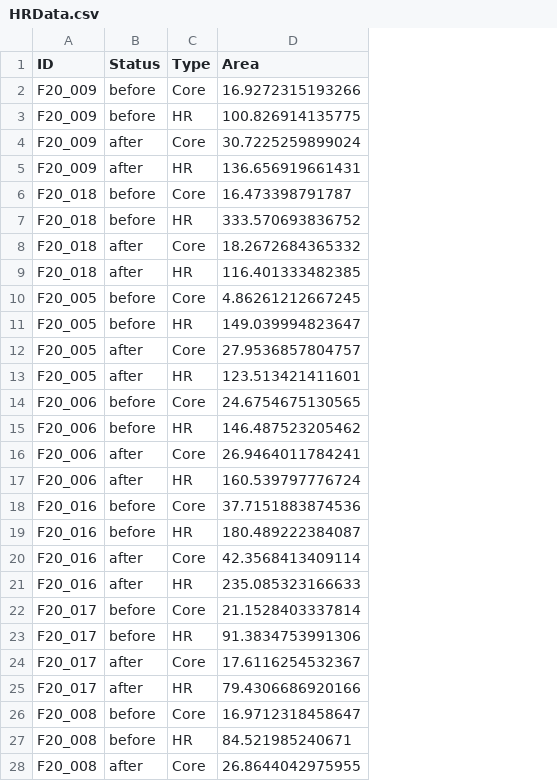
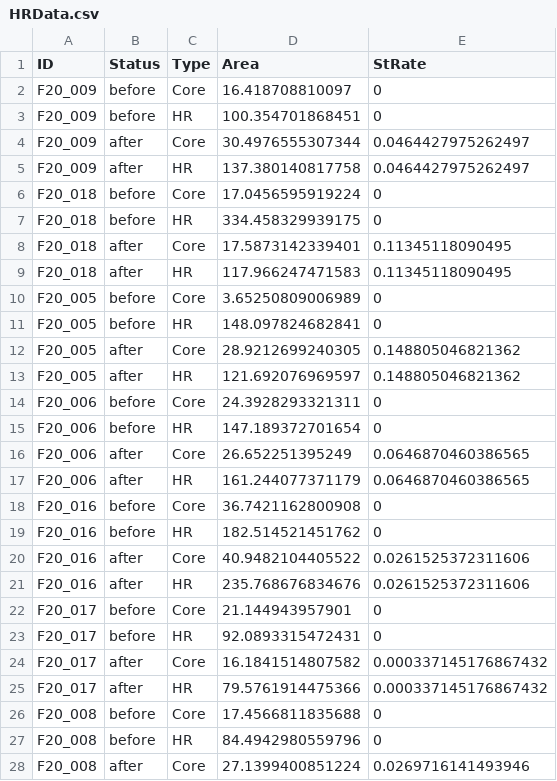
Before and after one commit to BSpen0820/DisentanglingDeerCattleCompetition_Spencer_et_al_2023, a CSV file: FinalAnalysisOutput/HRData.csv, drawn as a sheet; only a part is shown; the diff covers the shown part only; the diff names each change by its address in the sheet, - before the commit and + after, or states it on an @@ line.

Commit message:
Adding stocking data

```diff
--- a/FinalAnalysisOutput/HRData.csv
+++ b/FinalAnalysisOutput/HRData.csv
+column E (StRate), rows 2-28: 0 | 0 | 0.0464427975262497 | 0.0464427975262497 | 0 | 0 | 0.11345118090495 | 0.11345118090495 | 0 | 0 | 0.148805046821362 | 0.148805046821362 | 0 | 0 | 0.0646870460386565 | 0.0646870460386565 | 0 | 0 | 0.0261525372311606 | 0.0261525372311606 | 0 | 0 | 0.000337145176867432 | 0.000337145176867432 | 0 | 0 | 0.0269716141493946
-D2 (Area): 16.9272315193266
+D2 (Area): 16.418708810097
-D3 (Area): 100.826914135775
+D3 (Area): 100.354701868451
-D4 (Area): 30.7225259899024
+D4 (Area): 30.4976555307344
-D5 (Area): 136.656919661431
+D5 (Area): 137.380140817758
-D6 (Area): 16.473398791787
+D6 (Area): 17.0456595919224
-D7 (Area): 333.570693836752
+D7 (Area): 334.458329939175
-D8 (Area): 18.2672684365332
+D8 (Area): 17.5873142339401
-D9 (Area): 116.401333482385
+D9 (Area): 117.966247471583
-D10 (Area): 4.86261212667245
+D10 (Area): 3.65250809006989
-D11 (Area): 149.039994823647
+D11 (Area): 148.097824682841
-D12 (Area): 27.9536857804757
+D12 (Area): 28.9212699240305
-D13 (Area): 123.513421411601
+D13 (Area): 121.692076969597
-D14 (Area): 24.6754675130565
+D14 (Area): 24.3928293321311
-D15 (Area): 146.487523205462
+D15 (Area): 147.189372701654
-D16 (Area): 26.9464011784241
+D16 (Area): 26.652251395249
-D17 (Area): 160.539797776724
+D17 (Area): 161.244077371179
-D18 (Area): 37.7151883874536
+D18 (Area): 36.7421162800908
-D19 (Area): 180.489222384087
+D19 (Area): 182.514521451762
-D20 (Area): 42.3568413409114
+D20 (Area): 40.9482104405522
-D21 (Area): 235.085323166633
+D21 (Area): 235.768676834676
-D22 (Area): 21.1528403337814
+D22 (Area): 21.144943957901
-D23 (Area): 91.3834753991306
+D23 (Area): 92.0893315472431
-D24 (Area): 17.6116254532367
+D24 (Area): 16.1841514807582
-D25 (Area): 79.4306686920166
+D25 (Area): 79.5761914475366
-D26 (Area): 16.9712318458647
+D26 (Area): 17.4566811835688
-D27 (Area): 84.521985240671
+D27 (Area): 84.4942980559796
-D28 (Area): 26.8644042975955
+D28 (Area): 27.1399400851224
```
Also changed, not shown: 12 added rows and 37 edited cells elsewhere in this file, 3 other files.
